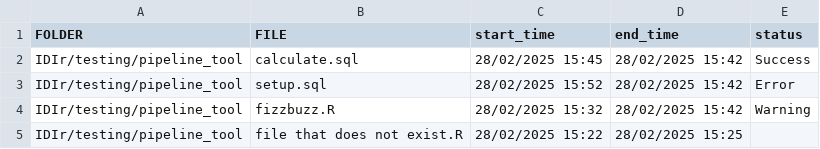
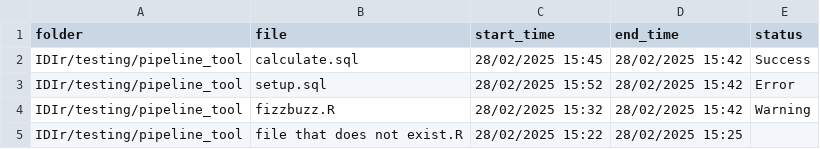
Before and after one commit to nz-social-investment-agency/ADAPT, a CSV file: inst/extdata/testing/save_control_file/progress_csv.csv, drawn as a sheet.

```diff
--- a/inst/extdata/testing/save_control_file/progress_csv.csv
+++ b/inst/extdata/testing/save_control_file/progress_csv.csv
@@ -1,2 +1,2 @@
-FOLDER,FILE,start_time,end_time,status
+folder,file,start_time,end_time,status
 IDIr/testing/pipeline_tool,calculate.sql,28/02/2025 15:45,28/02/2025 15:42,Success
```
Also changed, not shown: inst/extdata/testing/summary_tool/control_file.csv, inst/extdata/testing/summary_tool/results.csv, 24 other files.
